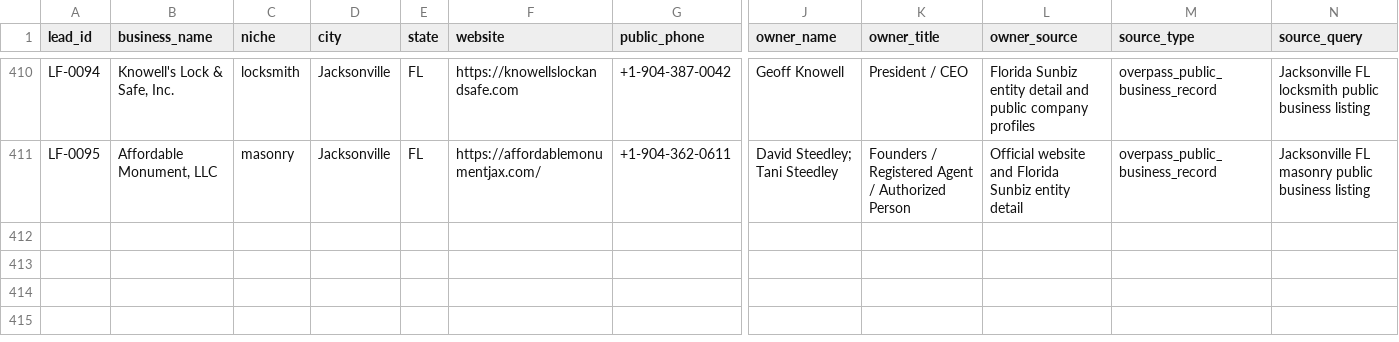
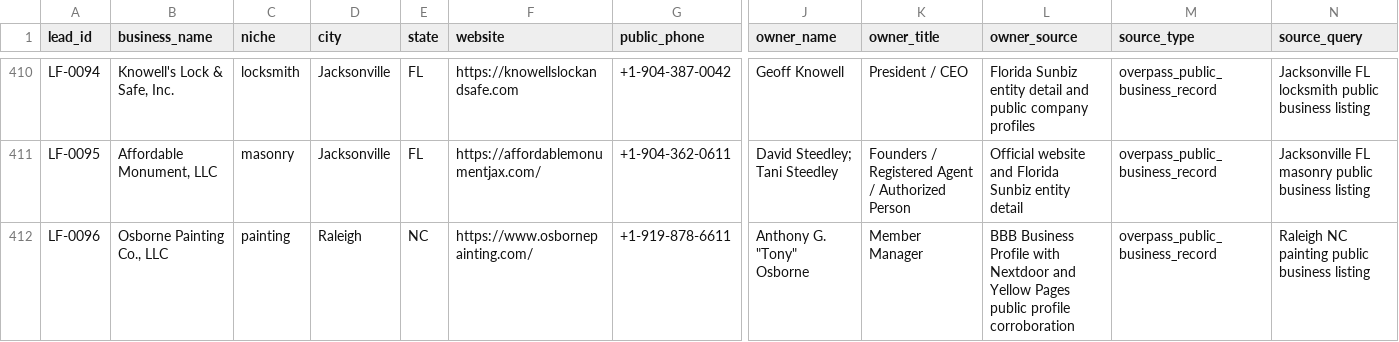
Before and after one commit to x0VIER/leadforge-reboot, a CSV file: LeadForge_Reboot/data/master_leads.csv, drawn as a sheet; only a part is shown, gaps mark what is left out; rows hold the shown columns only; the diff names each change by its address in the sheet, - before the commit and + after, or states it on an @@ line.

Commit message:
Merge Raleigh painting owner verified lead

```diff
--- a/LeadForge_Reboot/data/master_leads.csv
+++ b/LeadForge_Reboot/data/master_leads.csv
+row 412: LF-0096 | Osborne Painting Co., LLC | painting | Raleigh | NC | https://www.osbornepainting.com/ | +1-919-878-6611 | Anthony G. "Tony" Osborne | Member Manager | BBB Business Profile with Nextdoor and Yellow Pages public profile corroboration | overpass_public_business_record | Raleigh NC painting public business listing
```
Also changed, not shown: 14 other files.
